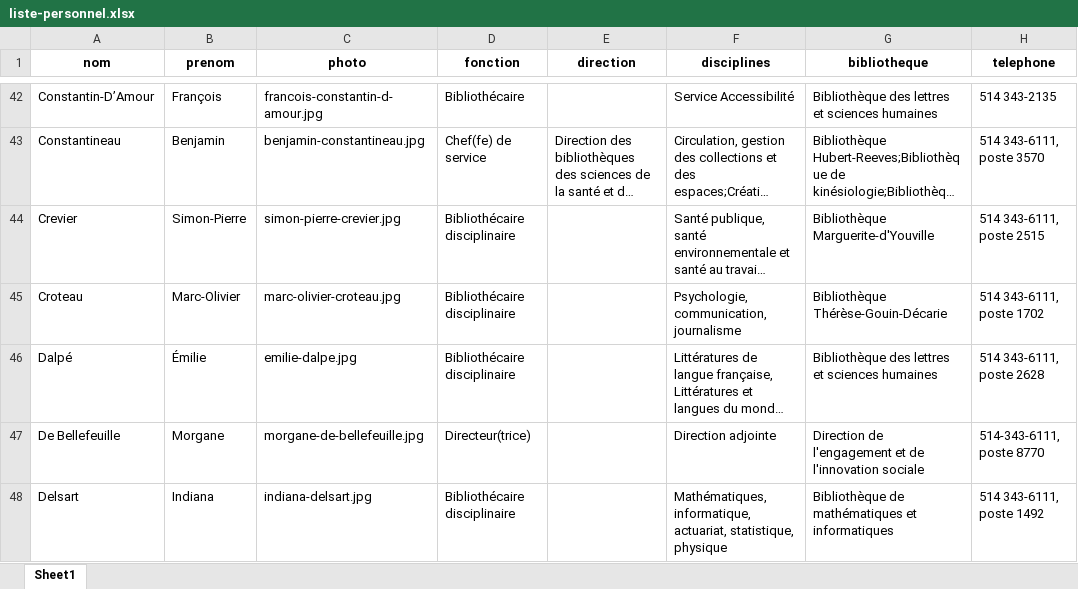
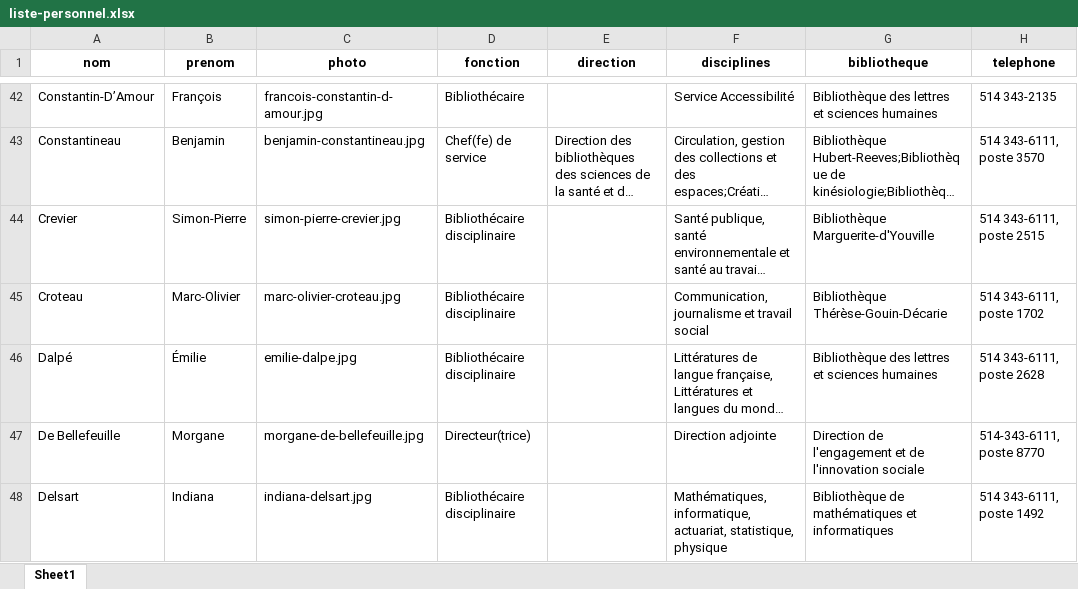
Before and after one commit to bibudem/coquille-web, an Excel workbook: content/personnel/liste-personnel.xlsx, sheet Sheet1, drawn as a sheet; only a part is shown, gaps mark what is left out; long unchanged cells end in …; values as stored, in another font and other column widths than the file's, no borders; table styles not drawn; the diff names each change by its address in the sheet, - before the commit and + after, or states it on an @@ line.

Commit message:
feat(repertoire-personnel): Correctifs pour Marc-Olivier Croteau

```diff
--- a/content/personnel/liste-personnel.xlsx (sheet Sheet1)
+++ b/content/personnel/liste-personnel.xlsx (sheet Sheet1)
-F45 (disciplines): Psychologie, communication, journalisme
+F45 (disciplines): Communication, journalisme et travail social
```
